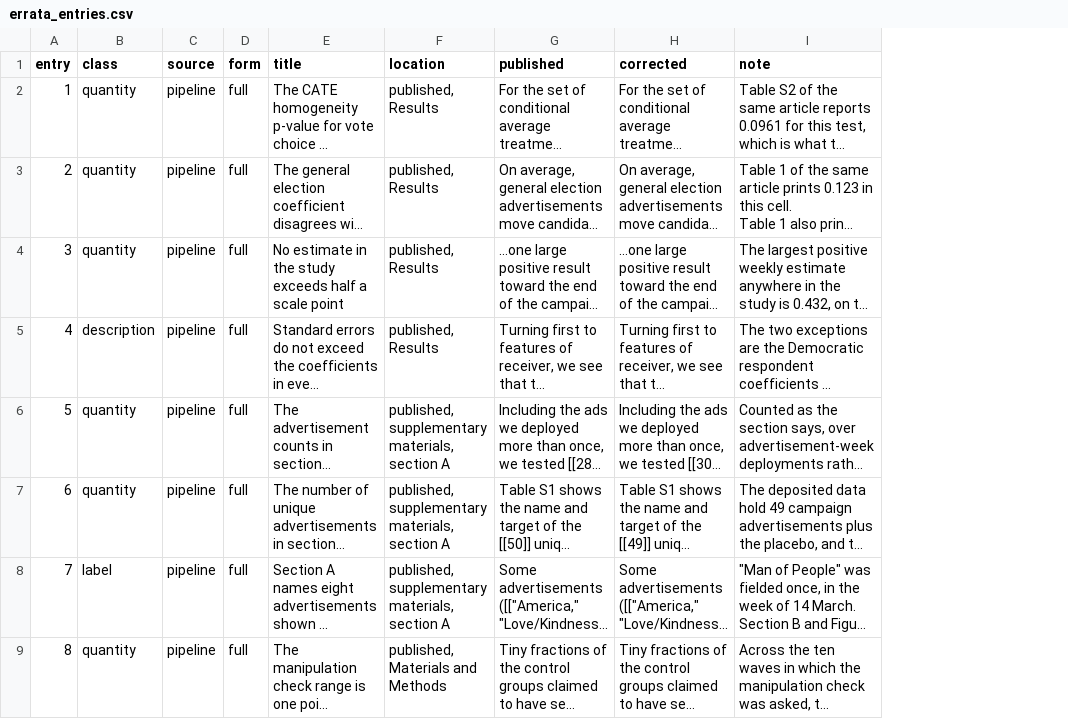
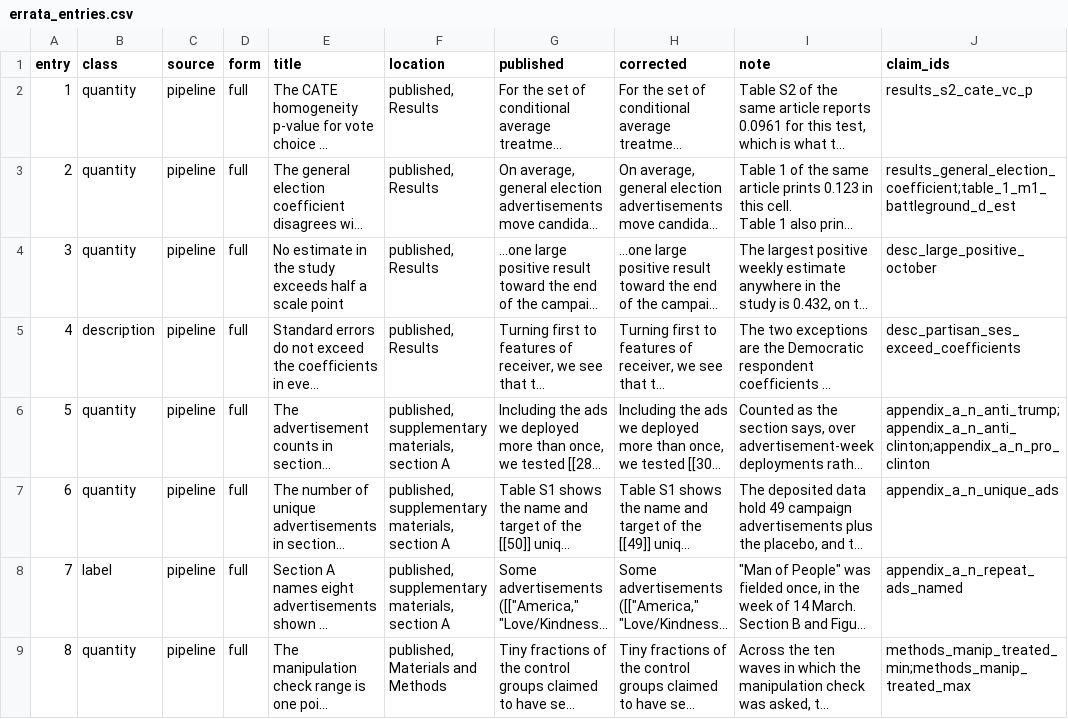
Before and after one commit to active-maintenance-aec/coppock_hill_vavreck_2020, a CSV file: errata_entries.csv, drawn as a sheet; long unchanged cells end in …; the diff names each change by its address in the sheet, - before the commit and + after, or states it on an @@ line.

```diff
--- a/errata_entries.csv
+++ b/errata_entries.csv
+column J (claim_ids), rows 2-9: results_s2_cate_vc_p | results_general_election_coefficient;table_1_m1_battleground_d_est | desc_large_positive_october | desc_partisan_ses_exceed_coefficients | appendix_a_n_anti_trump;appendix_a_n_anti_clinton;appendix_a_n_pro_clinton | appendix_a_n_unique_ads | appendix_a_n_repeat_ads_named | methods_manip_treated_min;methods_manip_treated_max
```
Also changed, not shown: 2 other files.
